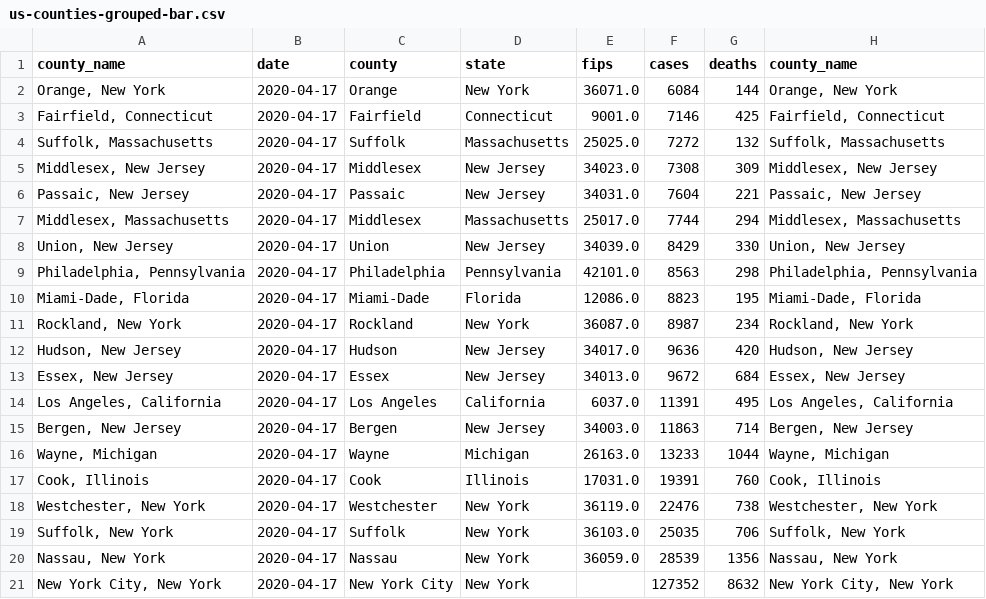
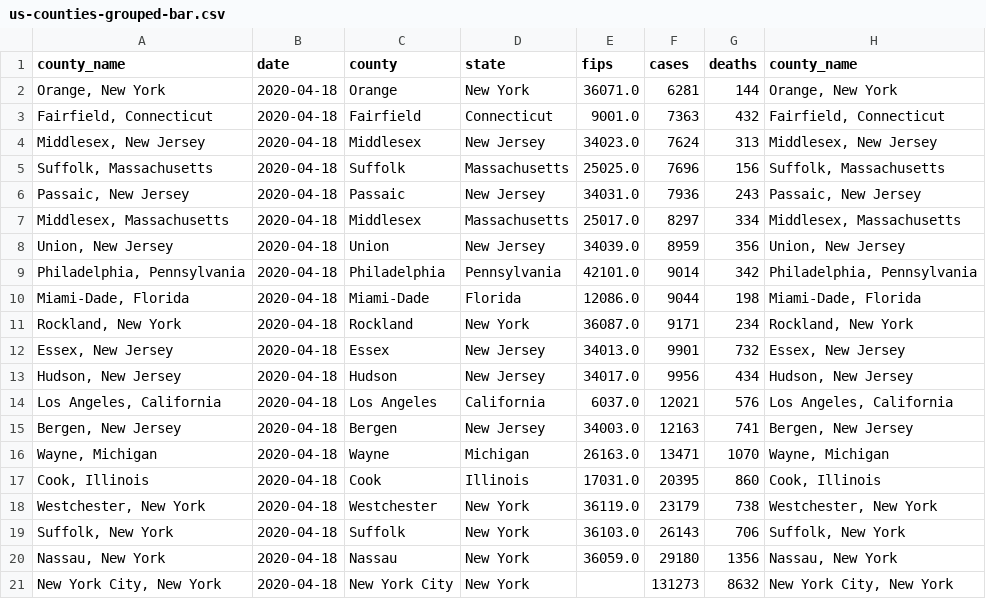
Before and after one commit to mebauer/covid-19-counties, a CSV file: data/us-counties-grouped-bar.csv, drawn as a sheet.

```diff
--- a/data/us-counties-grouped-bar.csv
+++ b/data/us-counties-grouped-bar.csv
@@ -1,21 +1,21 @@
 county_name,date,county,state,fips,cases,deaths,county_name
-"Orange, New York",2020-04-17,Orange,New York,36071.0,6084,144,"Orange, New York"
-"Fairfield, Connecticut",2020-04-17,Fairfield,Connecticut,9001.0,7146,425,"Fairfield, Connecticut"
-"Suffolk, Massachusetts",2020-04-17,Suffolk,Massachusetts,25025.0,7272,132,"Suffolk, Massachusetts"
-"Middlesex, New Jersey",2020-04-17,Middlesex,New Jersey,34023.0,7308,309,"Middlesex, New Jersey"
-"Passaic, New Jersey",2020-04-17,Passaic,New Jersey,34031.0,7604,221,"Passaic, New Jersey"
-"Middlesex, Massachusetts",2020-04-17,Middlesex,Massachusetts,25017.0,7744,294,"Middlesex, Massachusetts"
-"Union, New Jersey",2020-04-17,Union,New Jersey,34039.0,8429,330,"Union, New Jersey"
-"Philadelphia, Pennsylvania",2020-04-17,Philadelphia,Pennsylvania,42101.0,8563,298,"Philadelphia, Pennsylvania"
-"Miami-Dade, Florida",2020-04-17,Miami-Dade,Florida,12086.0,8823,195,"Miami-Dade, Florida"
-"Rockland, New York",2020-04-17,Rockland,New York,36087.0,8987,234,"Rockland, New York"
-"Hudson, New Jersey",2020-04-17,Hudson,New Jersey,34017.0,9636,420,"Hudson, New Jersey"
-"Essex, New Jersey",2020-04-17,Essex,New Jersey,34013.0,9672,684,"Essex, New Jersey"
-"Los Angeles, California",2020-04-17,Los Angeles,California,6037.0,11391,495,"Los Angeles, California"
-"Bergen, New Jersey",2020-04-17,Bergen,New Jersey,34003.0,11863,714,"Bergen, New Jersey"
-"Wayne, Michigan",2020-04-17,Wayne,Michigan,26163.0,13233,1044,"Wayne, Michigan"
-"Cook, Illinois",2020-04-17,Cook,Illinois,17031.0,19391,760,"Cook, Illinois"
-"Westchester, New York",2020-04-17,Westchester,New York,36119.0,22476,738,"Westchester, New York"
-"Suffolk, New York",2020-04-17,Suffolk,New York,36103.0,25035,706,"Suffolk, New York"
-"Nassau, New York",2020-04-17,Nassau,New York,36059.0,28539,1356,"Nassau, New York"
-"New York City, New York",2020-04-17,New York City,New York,,127352,8632,"New York City, New York"
+"Orange, New York",2020-04-18,Orange,New York,36071.0,6281,144,"Orange, New York"
+"Fairfield, Connecticut",2020-04-18,Fairfield,Connecticut,9001.0,7363,432,"Fairfield, Connecticut"
+"Middlesex, New Jersey",2020-04-18,Middlesex,New Jersey,34023.0,7624,313,"Middlesex, New Jersey"
+"Suffolk, Massachusetts",2020-04-18,Suffolk,Massachusetts,25025.0,7696,156,"Suffolk, Massachusetts"
+"Passaic, New Jersey",2020-04-18,Passaic,New Jersey,34031.0,7936,243,"Passaic, New Jersey"
+"Middlesex, Massachusetts",2020-04-18,Middlesex,Massachusetts,25017.0,8297,334,"Middlesex, Massachusetts"
+"Union, New Jersey",2020-04-18,Union,New Jersey,34039.0,8959,356,"Union, New Jersey"
+"Philadelphia, Pennsylvania",2020-04-18,Philadelphia,Pennsylvania,42101.0,9014,342,"Philadelphia, Pennsylvania"
+"Miami-Dade, Florida",2020-04-18,Miami-Dade,Florida,12086.0,9044,198,"Miami-Dade, Florida"
+"Rockland, New York",2020-04-18,Rockland,New York,36087.0,9171,234,"Rockland, New York"
+"Essex, New Jersey",2020-04-18,Essex,New Jersey,34013.0,9901,732,"Essex, New Jersey"
+"Hudson, New Jersey",2020-04-18,Hudson,New Jersey,34017.0,9956,434,"Hudson, New Jersey"
+"Los Angeles, California",2020-04-18,Los Angeles,California,6037.0,12021,576,"Los Angeles, California"
+"Bergen, New Jersey",2020-04-18,Bergen,New Jersey,34003.0,12163,741,"Bergen, New Jersey"
+"Wayne, Michigan",2020-04-18,Wayne,Michigan,26163.0,13471,1070,"Wayne, Michigan"
+"Cook, Illinois",2020-04-18,Cook,Illinois,17031.0,20395,860,"Cook, Illinois"
+"Westchester, New York",2020-04-18,Westchester,New York,36119.0,23179,738,"Westchester, New York"
+"Suffolk, New York",2020-04-18,Suffolk,New York,36103.0,26143,706,"Suffolk, New York"
+"Nassau, New York",2020-04-18,Nassau,New York,36059.0,29180,1356,"Nassau, New York"
+"New York City, New York",2020-04-18,New York City,New York,,131273,8632,"New York City, New York"
```
Also changed, not shown: data/us-counties-grouped-day.csv, 27 other files.
